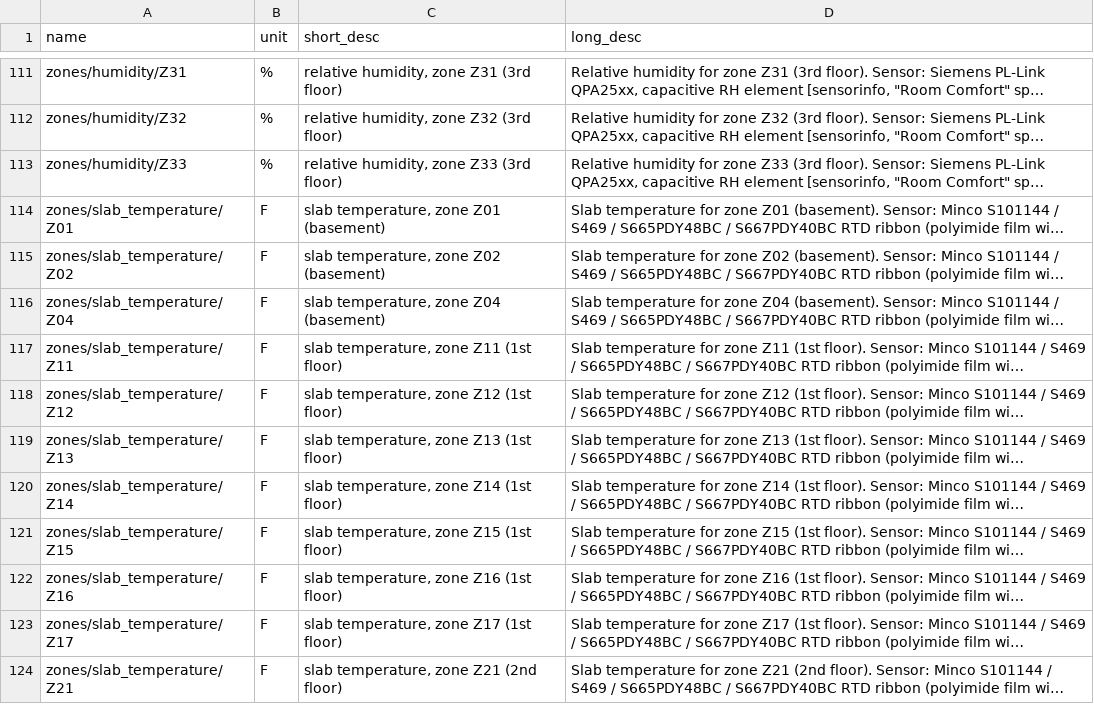
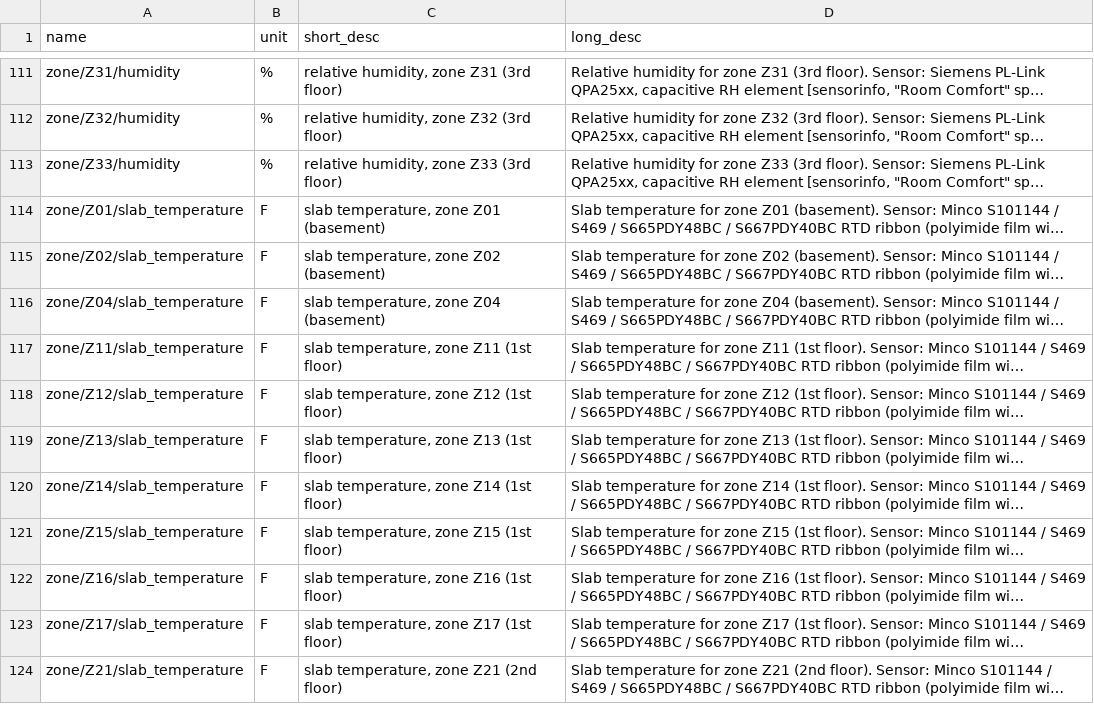
Before and after one commit to slitvinov/hzconvert, a TSV file: rubric.tsv, drawn as a sheet; only a part is shown, gaps mark what is left out; long unchanged cells end in …; the diff covers the shown part only; the diff names each change by its address in the sheet, - before the commit and + after, or states it on an @@ line.

```diff
--- a/rubric.tsv
+++ b/rubric.tsv
-A111 (name): zones/humidity/Z31
+A111 (name): zone/Z31/humidity
-A112 (name): zones/humidity/Z32
+A112 (name): zone/Z32/humidity
-A113 (name): zones/humidity/Z33
+A113 (name): zone/Z33/humidity
-A114 (name): zones/slab_temperature/Z01
+A114 (name): zone/Z01/slab_temperature
-A115 (name): zones/slab_temperature/Z02
+A115 (name): zone/Z02/slab_temperature
-A116 (name): zones/slab_temperature/Z04
+A116 (name): zone/Z04/slab_temperature
-A117 (name): zones/slab_temperature/Z11
+A117 (name): zone/Z11/slab_temperature
-A118 (name): zones/slab_temperature/Z12
+A118 (name): zone/Z12/slab_temperature
-A119 (name): zones/slab_temperature/Z13
+A119 (name): zone/Z13/slab_temperature
-A120 (name): zones/slab_temperature/Z14
+A120 (name): zone/Z14/slab_temperature
-A121 (name): zones/slab_temperature/Z15
+A121 (name): zone/Z15/slab_temperature
-A122 (name): zones/slab_temperature/Z16
+A122 (name): zone/Z16/slab_temperature
-A123 (name): zones/slab_temperature/Z17
+A123 (name): zone/Z17/slab_temperature
-A124 (name): zones/slab_temperature/Z21
+A124 (name): zone/Z21/slab_temperature
```
Also changed, not shown: 131 edited cells elsewhere in this file, rename.tsv.
